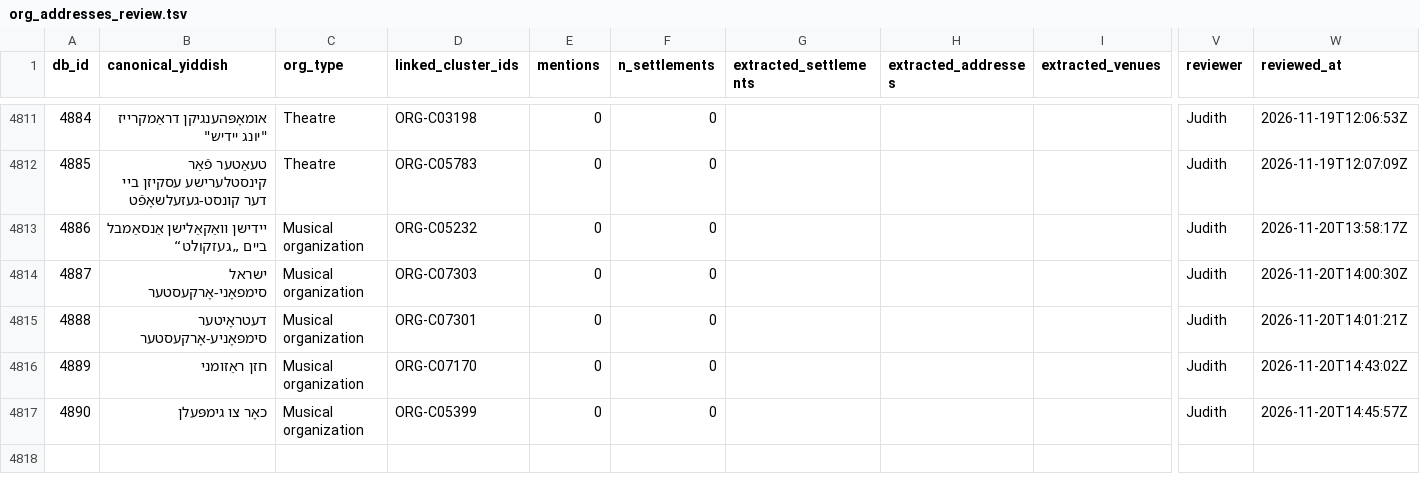
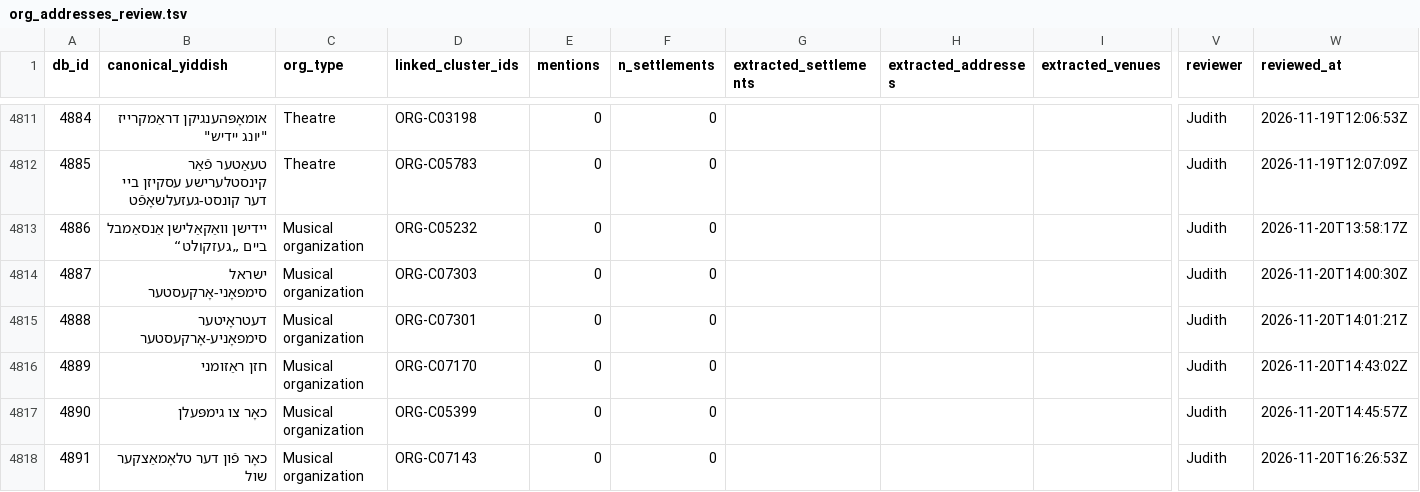
Before and after one commit to sinairusinek/Dybbuk, a TSV file: Zylbercweig/organizations/org_addresses_review.tsv, drawn as a sheet; only a part is shown, gaps mark what is left out; rows hold the shown columns only; the diff names each change by its address in the sheet, - before the commit and + after, or states it on an @@ line.

Commit message:
chore: append new org 4891 to addresses

```diff
--- a/Zylbercweig/organizations/org_addresses_review.tsv
+++ b/Zylbercweig/organizations/org_addresses_review.tsv
+row 4818: 4891 | כאָר פֿון דער טלאָמאַצקער שול | Musical organization | ORG-C07143 | 0 | 0 |  |  |  | Judith | 2026-11-20T16:26:53Z
```
